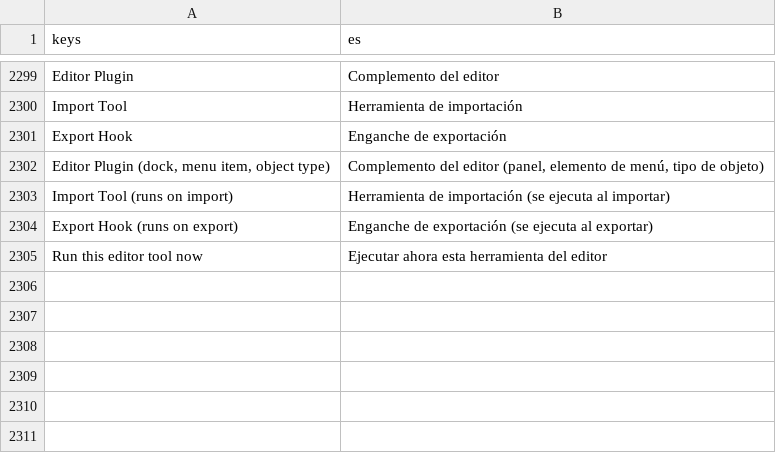
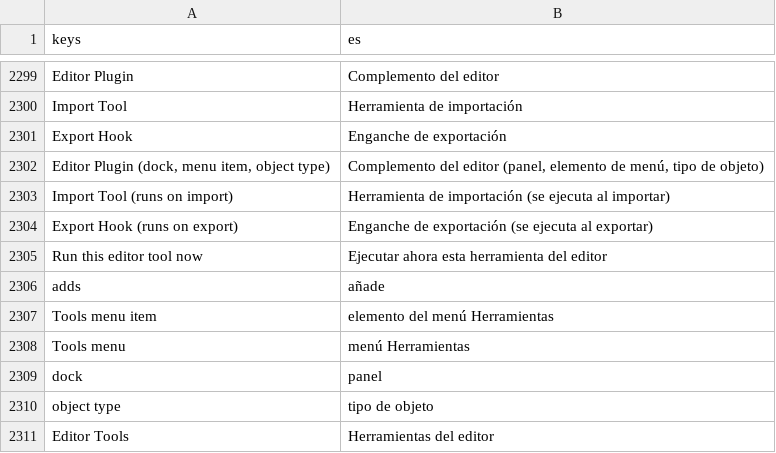
Before and after one commit to SalmanShhh/Godot-EventSheet-Visual-Scripting, a CSV file: addons/eventsheet/translations/es.csv, drawn as a sheet; only a part is shown, gaps mark what is left out; the diff names each change by its address in the sheet, - before the commit and + after, or states it on an @@ line.

```diff
--- a/addons/eventsheet/translations/es.csv
+++ b/addons/eventsheet/translations/es.csv
+row 2306: adds | añade
+row 2307: Tools menu item | elemento del menú Herramientas
+row 2308: Tools menu | menú Herramientas
+row 2309: dock | panel
+row 2310: object type | tipo de objeto
+row 2311: Editor Tools | Herramientas del editor
```
Also changed, not shown: addons/eventsheet/translations/de.csv, addons/eventsheet/translations/fr.csv, 15 other files.
